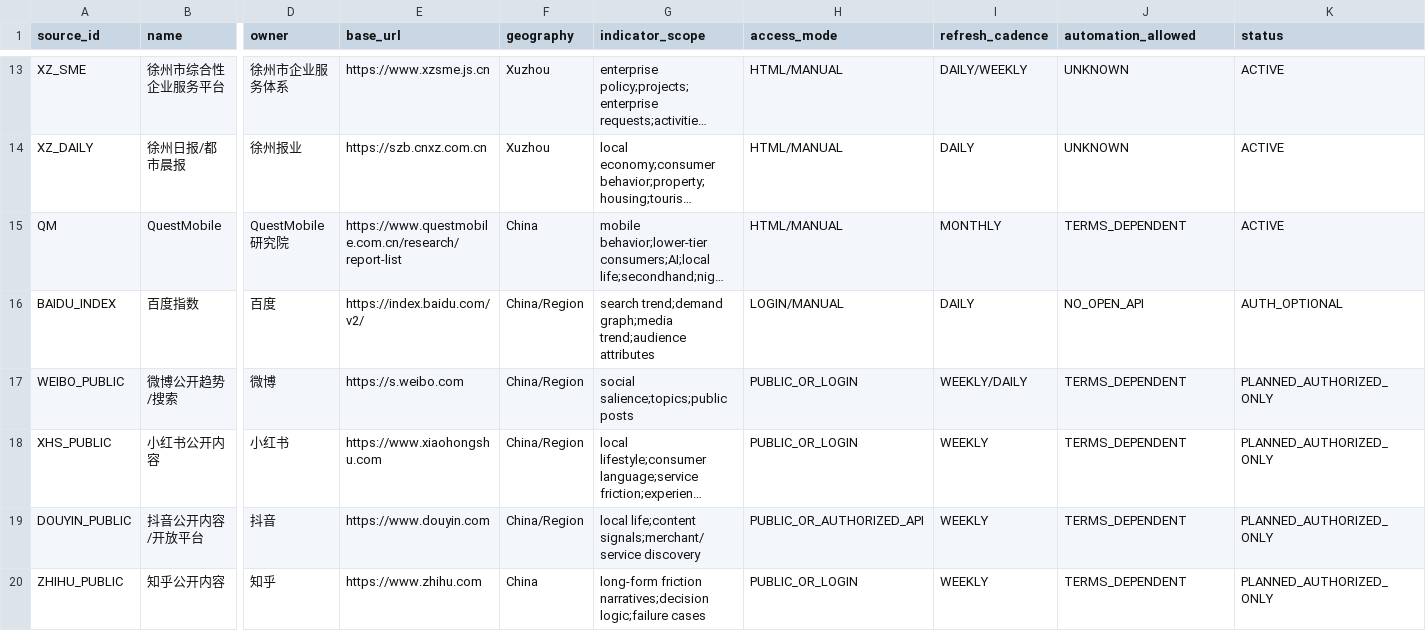
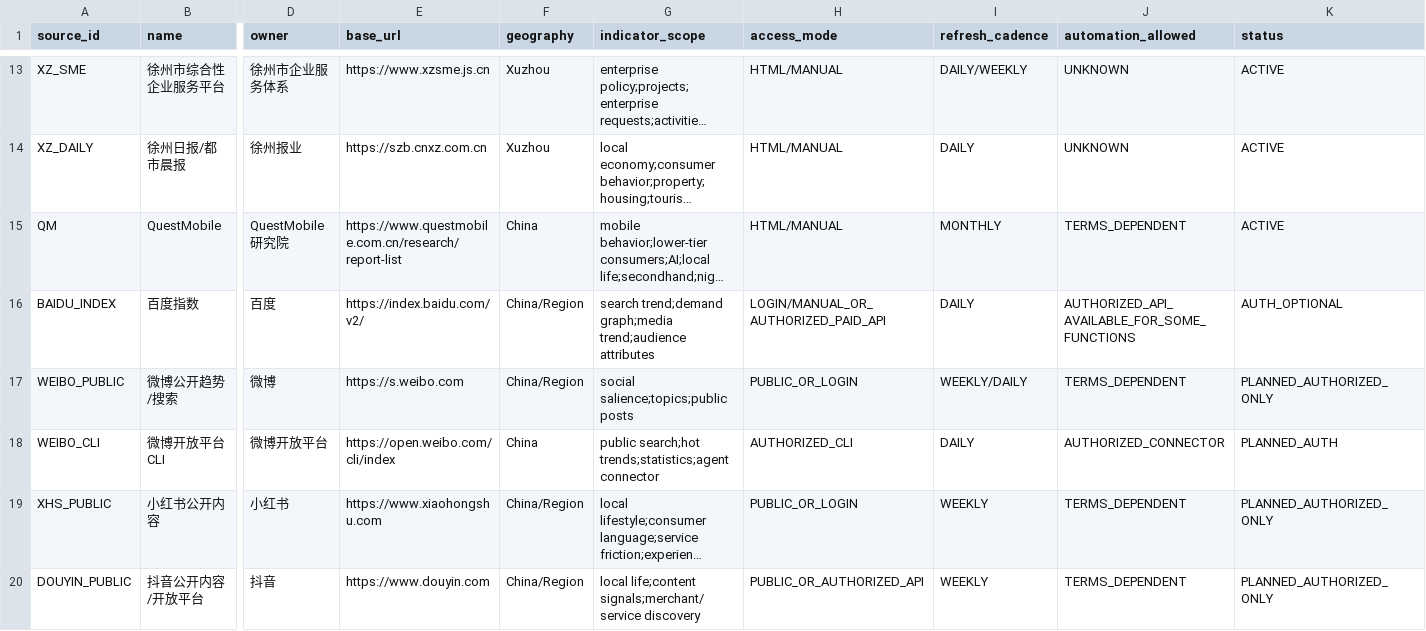
Before and after one commit to wanggenAi/opportunity-routing-engine, a CSV file: data/source_registry.csv, drawn as a sheet; only a part is shown, gaps mark what is left out; the shorter side is filled out with more unchanged rows; long unchanged cells end in …; rows hold the shown columns only; the diff names each change by its address in the sheet, - before the commit and + after, or states it on an @@ line.

Commit message:
Correct Baidu Index access capabilities

```diff
--- a/data/source_registry.csv
+++ b/data/source_registry.csv
-H16 (access_mode): LOGIN/MANUAL
+H16 (access_mode): LOGIN/MANUAL_OR_AUTHORIZED_PAID_API
-J16 (automation_allowed): NO_OPEN_API
+J16 (automation_allowed): AUTHORIZED_API_AVAILABLE_FOR_SOME_FUNCTIONS
+row 18: WEIBO_CLI | 微博开放平台CLI | 微博开放平台 | https://open.weibo.com/cli/index | China | public search;hot trends;statistics;agent connector | AUTHORIZED_CLI | DAILY | AUTHORIZED_CONNECTOR | PLANNED_AUTH
```
